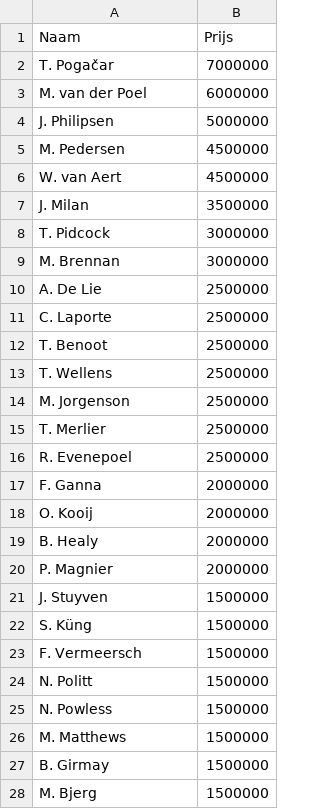
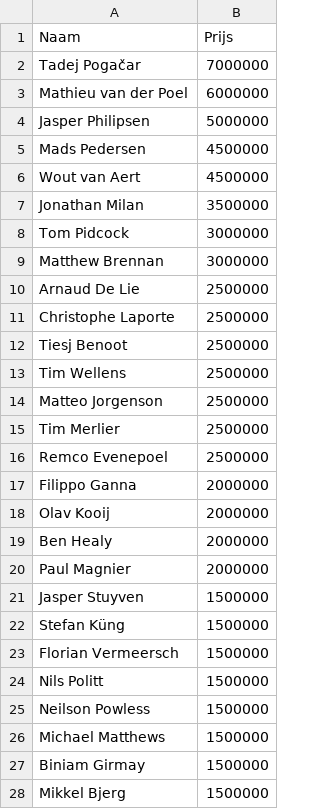
Before and after one commit to sander-pixel-boop/klassieker_app, a CSV file: renners_prijzen.csv, drawn as a sheet; only a part is shown; the diff covers the shown part only.

Commit message:
Update renners_prijzen.csv

```diff
--- a/renners_prijzen.csv
+++ b/renners_prijzen.csv
@@ -1,28 +1,28 @@
 Naam,Prijs
-T. Pogačar,7000000
-M. van der Poel,6000000
-J. Philipsen,5000000
-M. Pedersen,4500000
-W. van Aert,4500000
-J. Milan,3500000
-T. Pidcock,3000000
-M. Brennan,3000000
-A. De Lie,2500000
-C. Laporte,2500000
-T. Benoot,2500000
-T. Wellens,2500000
-M. Jorgenson,2500000
-T. Merlier,2500000
-R. Evenepoel,2500000
-F. Ganna,2000000
-O. Kooij,2000000
-B. Healy,2000000
-P. Magnier,2000000
-J. Stuyven,1500000
-S. Küng,1500000
-F. Vermeersch,1500000
-N. Politt,1500000
-N. Powless,1500000
-M. Matthews,1500000
-B. Girmay,1500000
-M. Bjerg,1500000
+Tadej Pogačar,7000000
+Mathieu van der Poel,6000000
+Jasper Philipsen,5000000
+Mads Pedersen,4500000
+Wout van Aert,4500000
+Jonathan Milan,3500000
+Tom Pidcock,3000000
+Matthew Brennan,3000000
+Arnaud De Lie,2500000
+Christophe Laporte,2500000
+Tiesj Benoot,2500000
+Tim Wellens,2500000
+Matteo Jorgenson,2500000
+Tim Merlier,2500000
+Remco Evenepoel,2500000
+Filippo Ganna,2000000
+Olav Kooij,2000000
+Ben Healy,2000000
+Paul Magnier,2000000
+Jasper Stuyven,1500000
+Stefan Küng,1500000
+Florian Vermeersch,1500000
+Nils Politt,1500000
+Neilson Powless,1500000
+Michael Matthews,1500000
+Biniam Girmay,1500000
+Mikkel Bjerg,1500000
```
Also changed, not shown: 88 edited cells elsewhere in this file.
